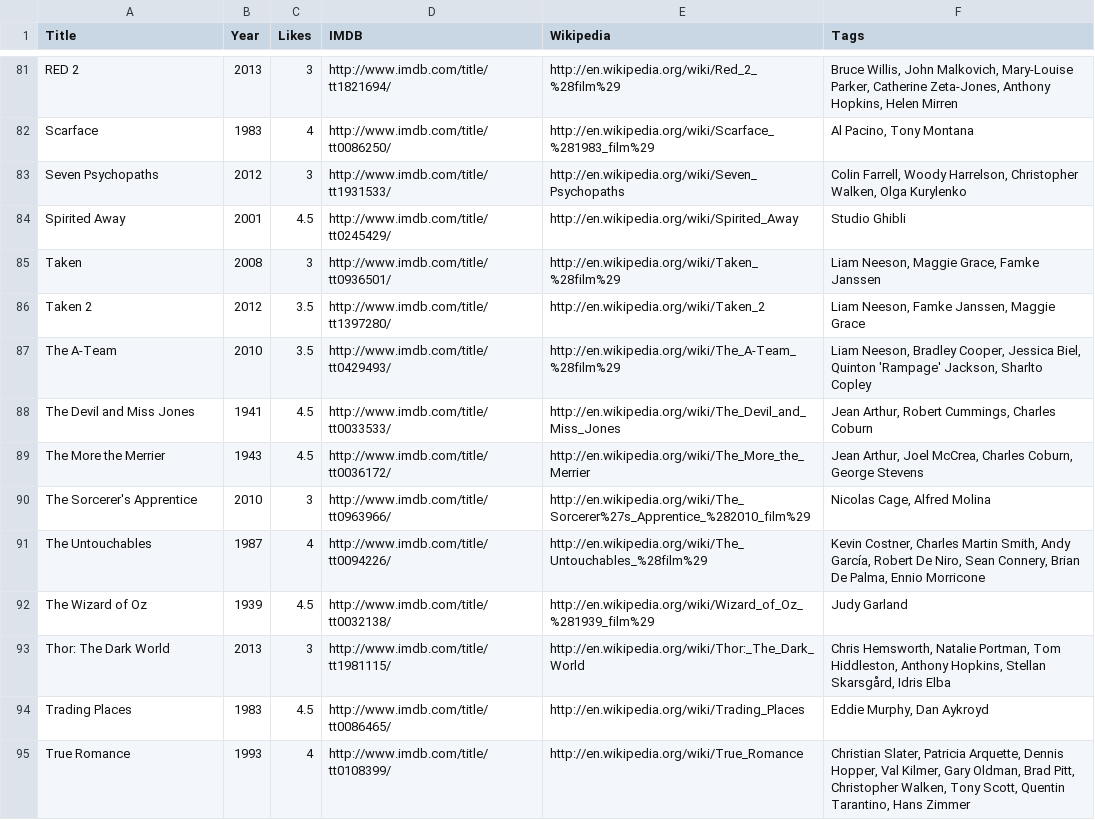
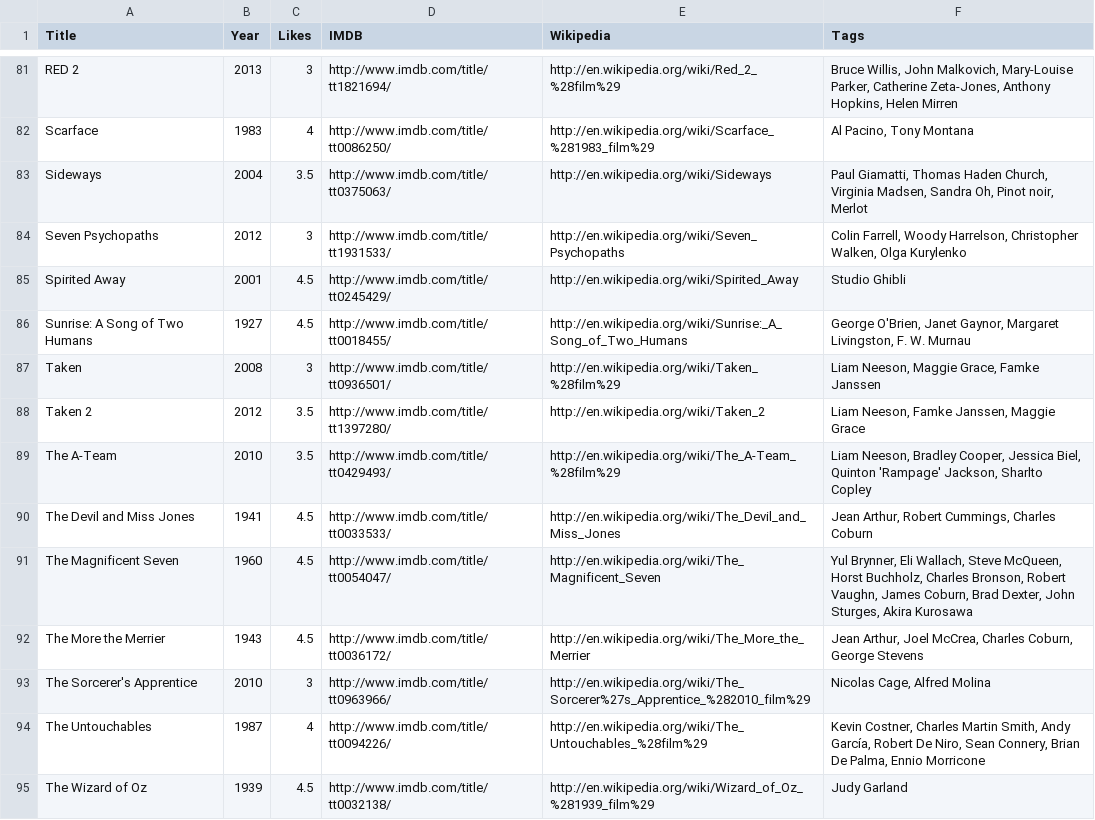
Before and after one commit to prmkbr/data_pkgs, a CSV file: data/movies.csv, drawn as a sheet; only a part is shown, gaps mark what is left out; the shorter side is filled out with more unchanged rows; the diff covers the shown part only; the diff names each change by its address in the sheet, - before the commit and + after, or states it on an @@ line.

Commit message:
Wreck-It Ralph World War Z Twister The World According to Garp The Magnificent Seven Sideways Sunrise: A Song of Two Humans

```diff
--- a/data/movies.csv
+++ b/data/movies.csv
+row 83: Sideways | 2004 | 3.5 | http://www.imdb.com/title/tt0375063/ | http://en.wikipedia.org/wiki/Sideways | Paul Giamatti, Thomas Haden Church, Virginia Madsen, Sandra Oh, Pinot noir, Merlot
+row 86: Sunrise: A Song of Two Humans | 1927 | 4.5 | http://www.imdb.com/title/tt0018455/ | http://en.wikipedia.org/wiki/Sunrise:_A_Song_of_Two_Humans | George O'Brien, Janet Gaynor, Margaret Livingston, F. W. Murnau
+row 91: The Magnificent Seven | 1960 | 4.5 | http://www.imdb.com/title/tt0054047/ | http://en.wikipedia.org/wiki/The_Magnificent_Seven | Yul Brynner, Eli Wallach, Steve McQueen, Horst Buchholz, Charles Bronson, Robert Vaughn, James Coburn, Brad Dexter, John Sturges, Akira Kurosawa
```
Also changed, not shown: 4 added rows and 1 edited cell elsewhere in this file.
